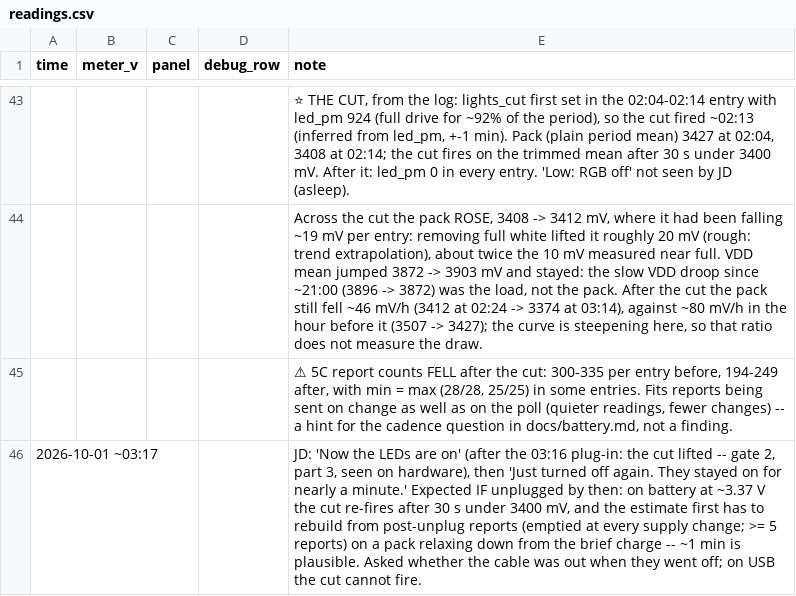
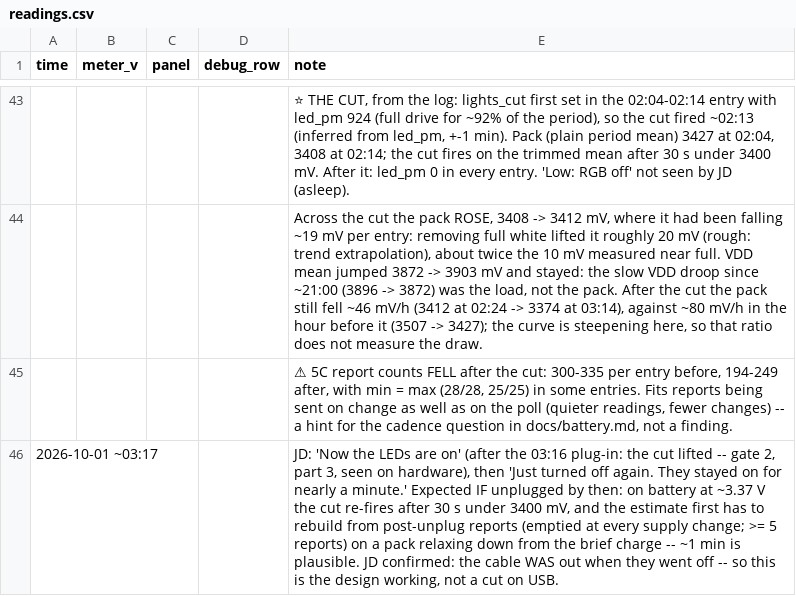
Before and after one commit to jdlien/ak820-pro, a CSV file: history/battery-2026-09-28-drain/readings.csv, drawn as a sheet; only a part is shown, gaps mark what is left out; the diff names each change by its address in the sheet, - before the commit and + after, or states it on an @@ line.

Commit message:
history: the re-cut happened on battery, as designed

```diff
--- a/history/battery-2026-09-28-drain/readings.csv
+++ b/history/battery-2026-09-28-drain/readings.csv
-E46 (note): …is plausible. Asked whether the cable was out when they went off; on USB the cut cannot fire.
+E46 (note): …is plausible. JD confirmed: the cable WAS out when they went off -- so this is the design working, not a cut on USB.
```
